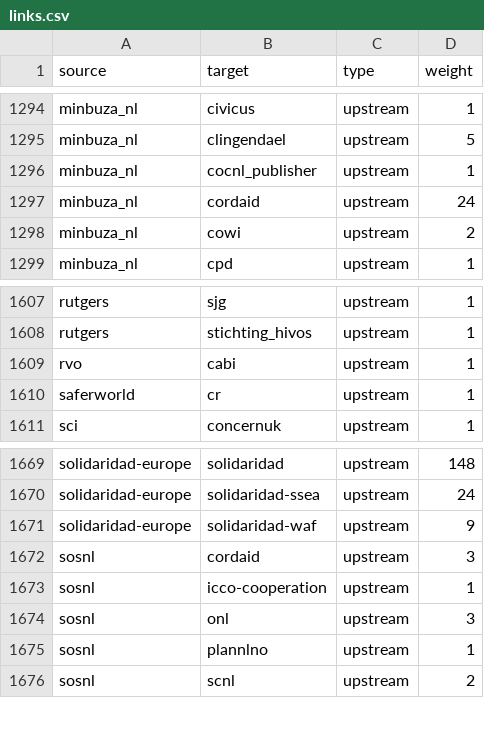
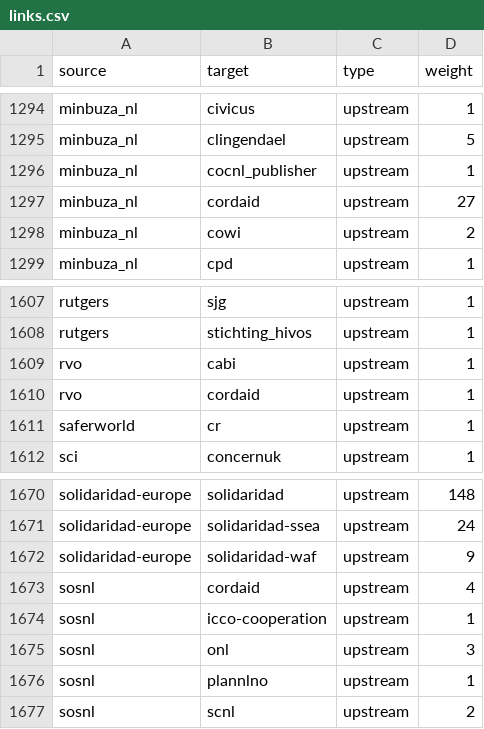
Before and after one commit to andylolz/traceability, a CSV file: links.csv, drawn as a sheet; only a part is shown, gaps mark what is left out.

Commit message:
Deploying to gh-pages from  @ 3dd9fb0169f10f756769f0839059b05ec664e5b7 🚀

```diff
--- a/links.csv
+++ b/links.csv
@@ -1296,3 +1296,3 @@ minbuza_nl,clingendael,upstream,5
 minbuza_nl,cocnl_publisher,upstream,1
-minbuza_nl,cordaid,upstream,24
+minbuza_nl,cordaid,upstream,27
 minbuza_nl,cowi,upstream,2
@@ -1609,2 +1609,3 @@ rutgers,stichting_hivos,upstream,1
 rvo,cabi,upstream,1
+rvo,cordaid,upstream,1
 saferworld,cr,upstream,1
@@ -1671,3 +1672,3 @@ solidaridad-europe,solidaridad-ssea,upstream,24
 solidaridad-europe,solidaridad-waf,upstream,9
-sosnl,cordaid,upstream,3
+sosnl,cordaid,upstream,4
 sosnl,icco-cooperation,upstream,1
```
